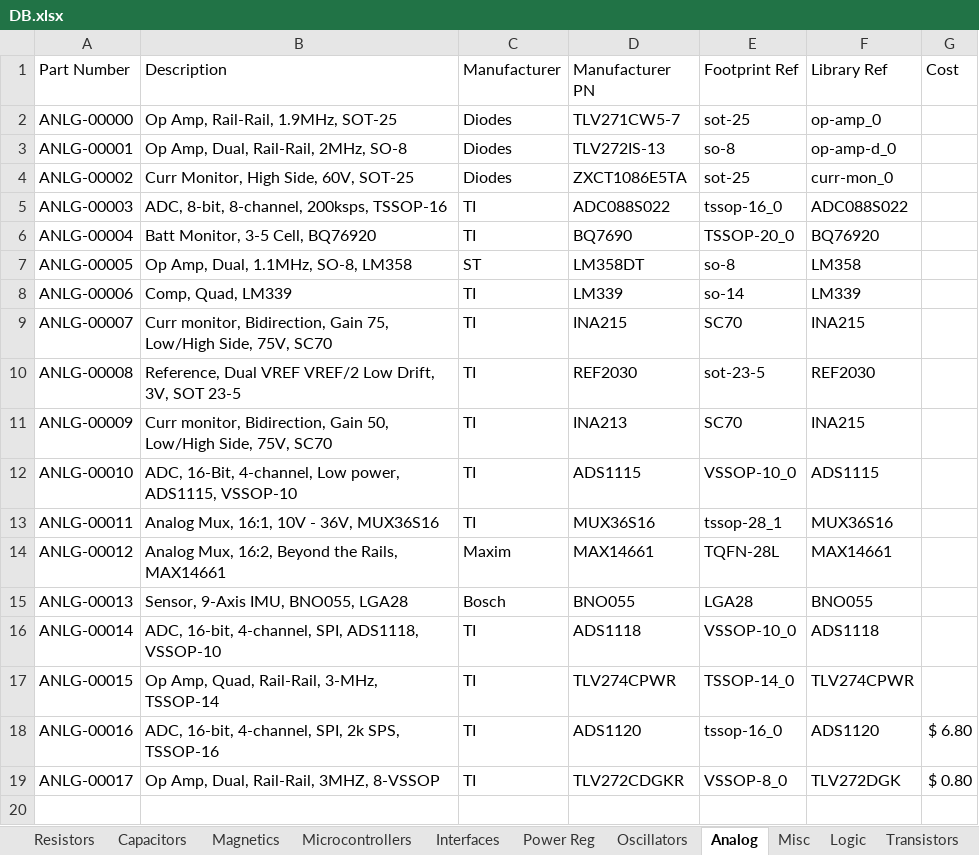
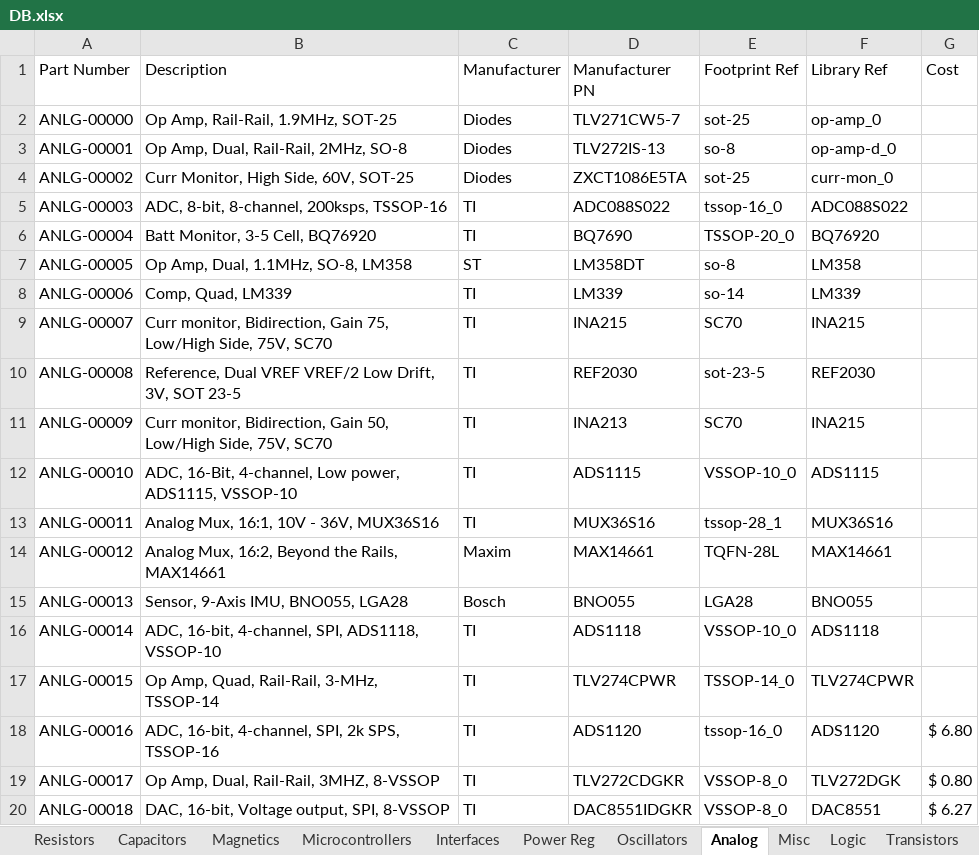
Before and after one commit to cwruRobotics/Altium_Central_Library, an Excel workbook: Library/Components/DB.xlsx, sheet Analog, drawn as a sheet; values as stored, in another font and other column widths than the file's, no borders; the diff names each change by its address in the sheet, - before the commit and + after, or states it on an @@ line.

```diff
--- a/Library/Components/DB.xlsx (sheet Analog)
+++ b/Library/Components/DB.xlsx (sheet Analog)
+row 20: ANLG-00018 | DAC, 16-bit, Voltage output, SPI, 8-VSSOP | TI | DAC8551IDGKR | VSSOP-8_0 | DAC8551 | $ 6.27
```
Also changed, not shown: sheet Connectors, sheet Magnetics, sheet Resistors, sheet Capacitors, 49 other files.
